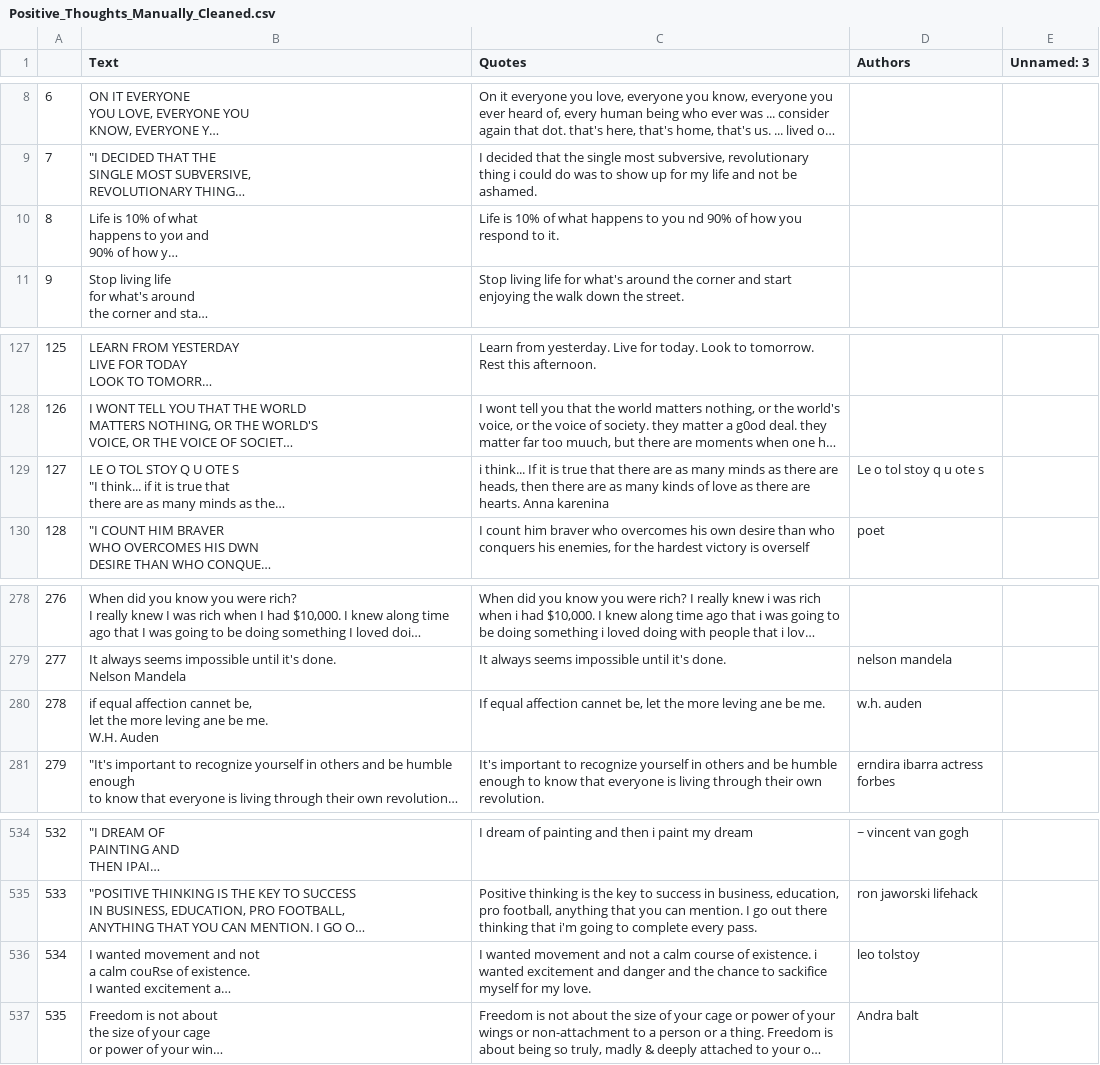
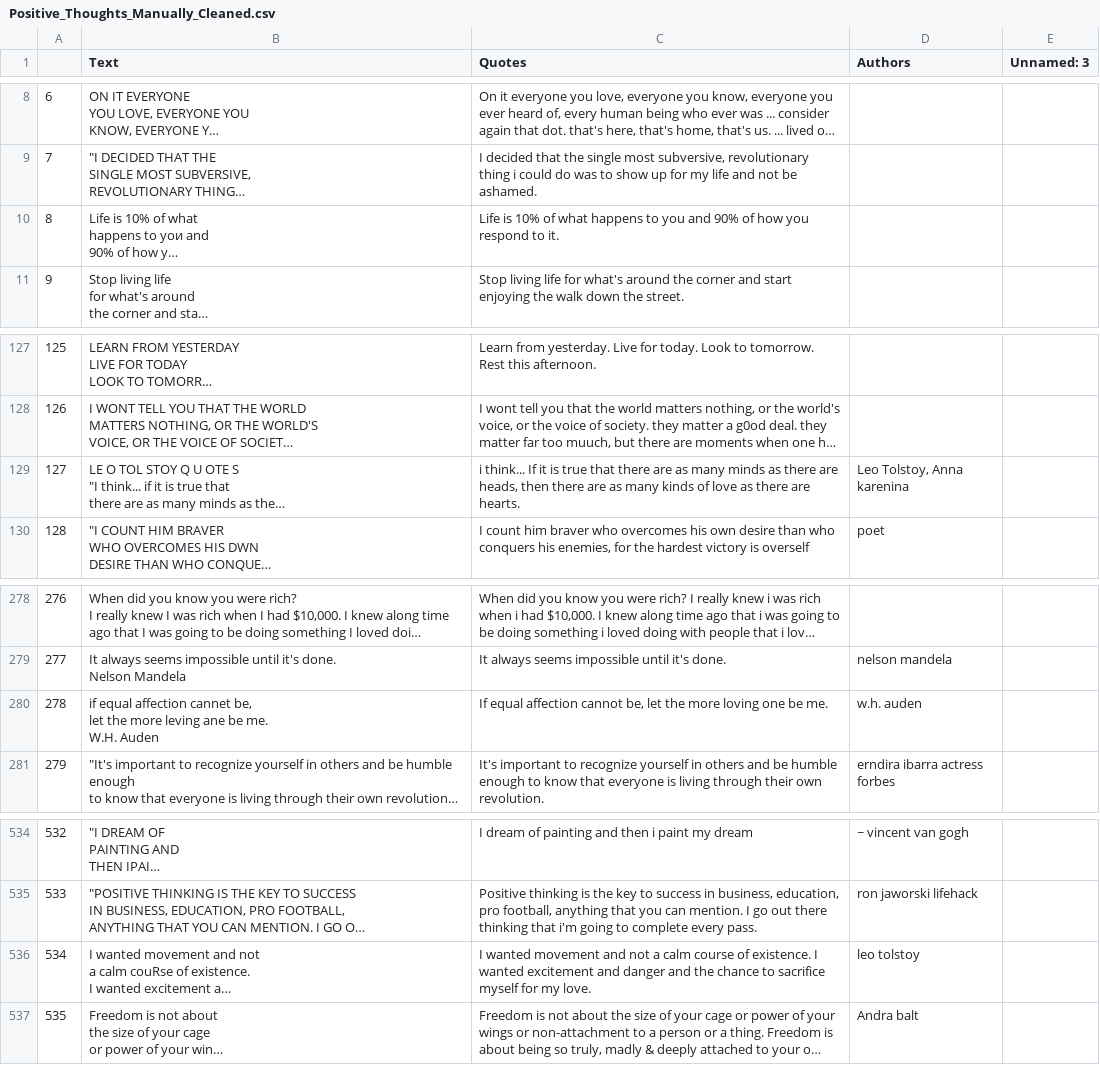
Before and after one commit to erickbytes/positivipy, a CSV file: Positive_Thoughts_Manually_Cleaned.csv, drawn as a sheet; only a part is shown, gaps mark what is left out; long unchanged cells end in …; the diff names each change by its address in the sheet, - before the commit and + after, or states it on an @@ line.

Commit message:
Text corrections and adding library pip install commands to README

```diff
--- a/Positive_Thoughts_Manually_Cleaned.csv
+++ b/Positive_Thoughts_Manually_Cleaned.csv
-C10 (Quotes): …to you nd 90% of…
+C10 (Quotes): …to you and 90% of…
-C129 (Quotes): …are hearts. Anna karenina
+C129 (Quotes): …are hearts.
-D129 (Authors): Le o tol stoy q u ote s
+D129 (Authors): Leo Tolstoy, Anna karenina
-C280 (Quotes): …equal affection cannet be, let the more leving ane be me.
+C280 (Quotes): …equal affection cannot be, let the more loving one be me.
-C536 (Quotes): …of existence. i wanted excitement and danger and the chance to sackifice myself for…
+C536 (Quotes): …of existence. I wanted excitement and danger and the chance to sacrifice myself for…
```
Also changed, not shown: 2 other files.
